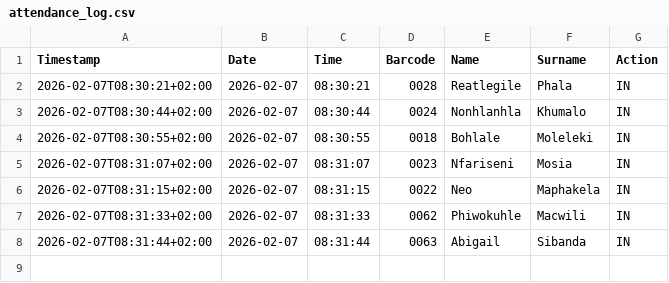
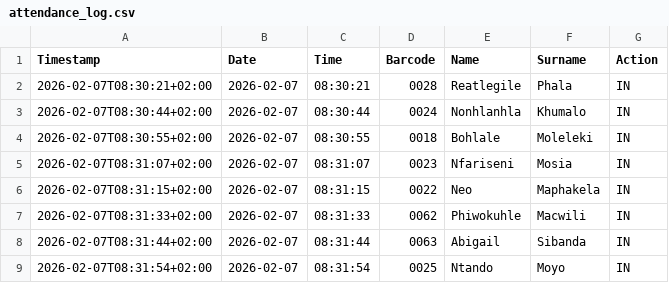
Before and after one commit to Thoko654/Attendance-Register-, a CSV file: data/attendance_log.csv, drawn as a sheet; the diff names each change by its address in the sheet, - before the commit and + after, or states it on an @@ line.

Commit message:
Update data/attendance_log.csv

```diff
--- a/data/attendance_log.csv
+++ b/data/attendance_log.csv
+row 9: 2026-02-07T08:31:54+02:00 | 2026-02-07 | 08:31:54 | 0025 | Ntando | Moyo | IN
```
